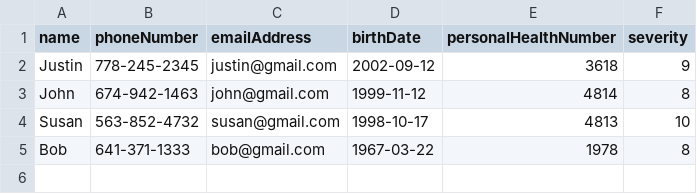
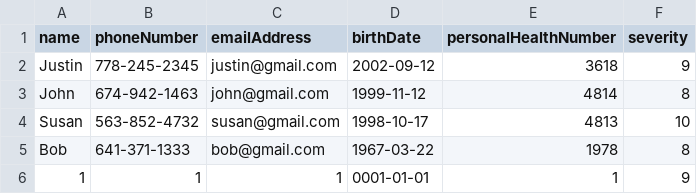
Before and after one commit to SENG-350-2024-fall/Team9, a CSV file: MisterEd_System/triageQueueED.csv, drawn as a sheet.

```diff
--- a/MisterEd_System/triageQueueED.csv
+++ b/MisterEd_System/triageQueueED.csv
@@ -5 +5,2 @@ Susan,563-852-4732,susan@gmail.com,1998-10-17,4813,10
 Bob,641-371-1333,bob@gmail.com,1967-03-22,1978,8
+1,1,1,0001-01-01,1,9
```
Also changed, not shown: MisterEd_System/triageQueueGP.csv, 9 other files.
